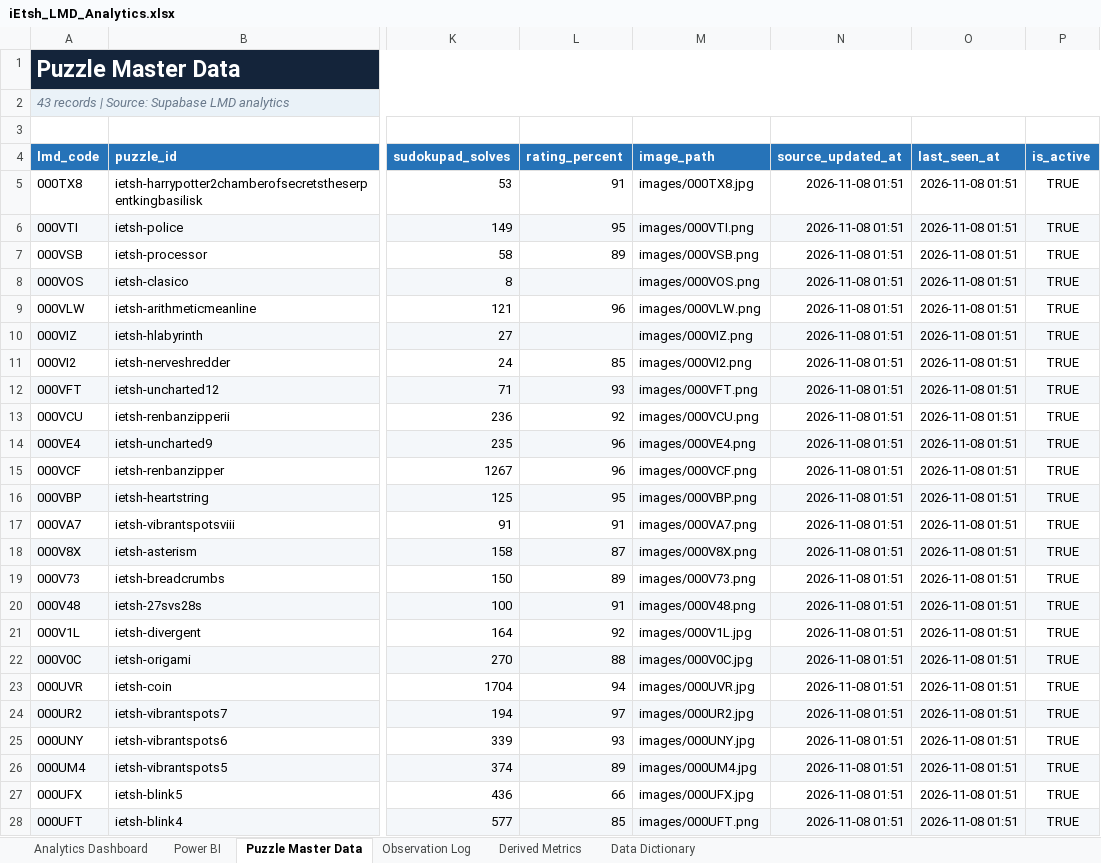
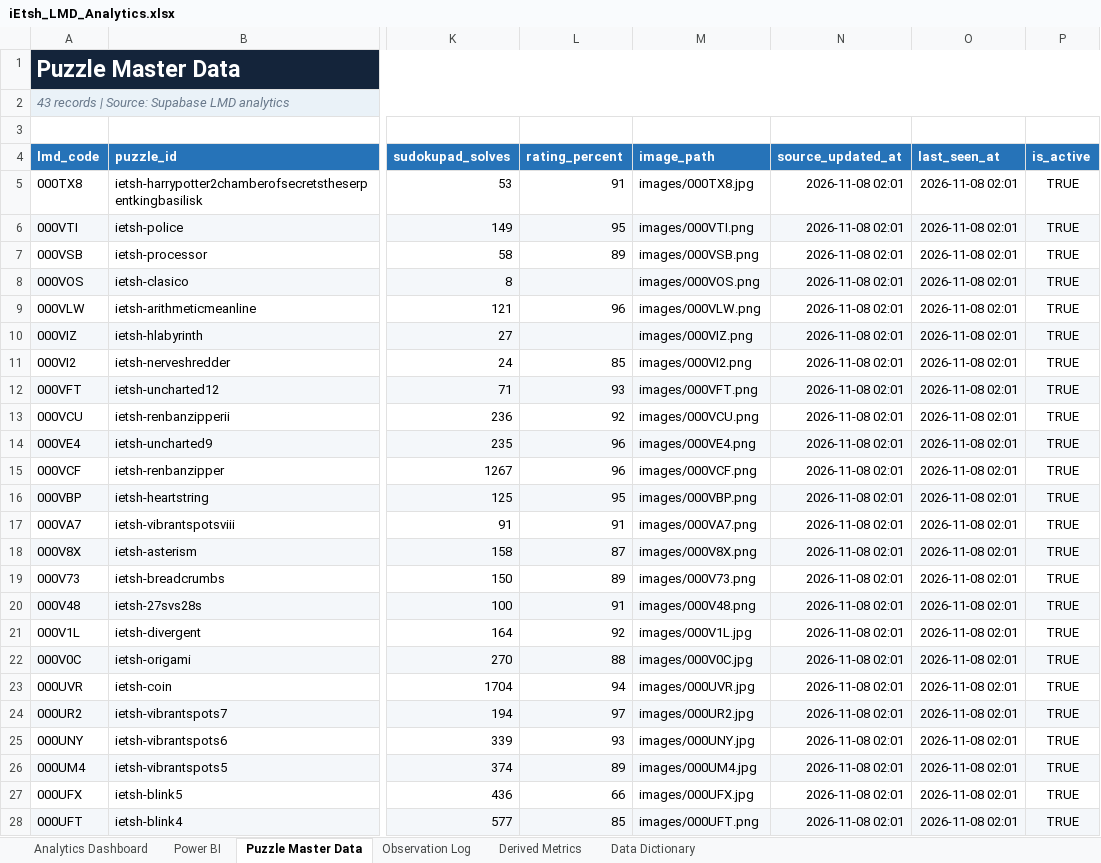
Before and after one commit to iEtsh/iEtsh.sudoku, an Excel workbook: sudoku-ietsh/ietsh/lmd/exports/iEtsh_LMD_Analytics.xlsx, sheet Puzzle Master Data, drawn as a sheet; only a part is shown, gaps mark what is left out; values as stored, in another font and other column widths than the file's, no borders; table styles not drawn; the diff covers the shown part only; the diff names each change by its address in the sheet, - before the commit and + after, or states it on an @@ line.

```diff
--- a/sudoku-ietsh/ietsh/lmd/exports/iEtsh_LMD_Analytics.xlsx (sheet Puzzle Master Data)
+++ b/sudoku-ietsh/ietsh/lmd/exports/iEtsh_LMD_Analytics.xlsx (sheet Puzzle Master Data)
-N5:N28 (source_updated_at): 2026-11-08 01:51
+N5:N28 (source_updated_at): 2026-11-08 02:01
-O5:O28 (last_seen_at): 2026-11-08 01:51
+O5:O28 (last_seen_at): 2026-11-08 02:01
```
Also changed, not shown: 38 edited cells elsewhere in this sheet, sheet Data Dictionary, sheet Power BI, sheet Analytics Dashboard, 1 other file.
